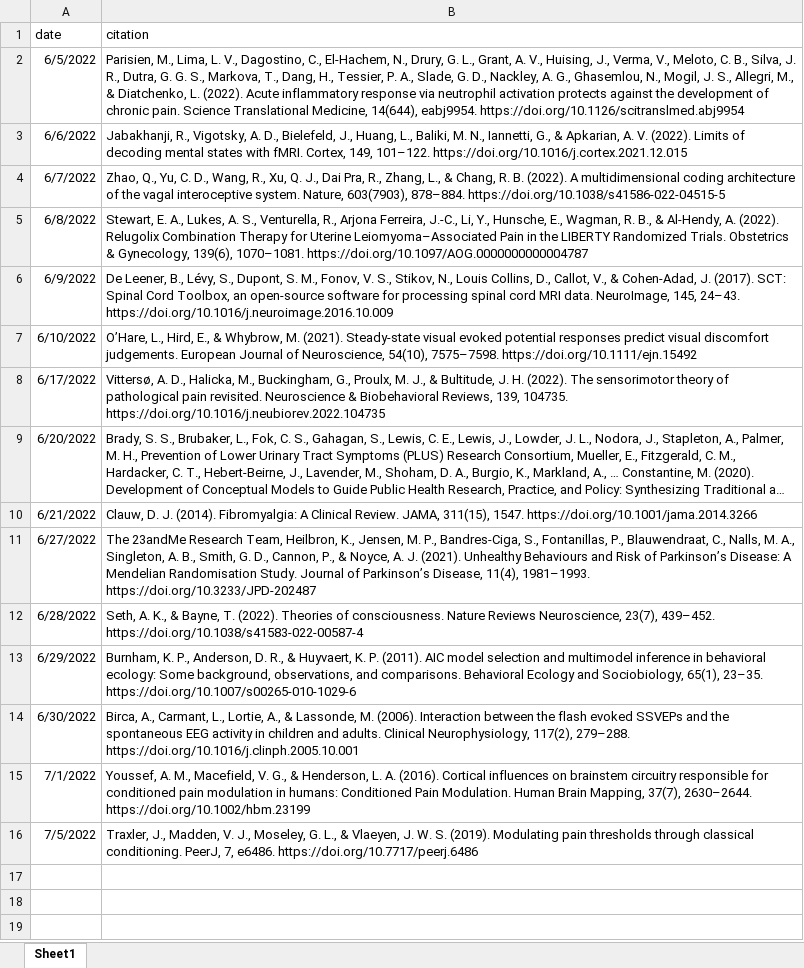
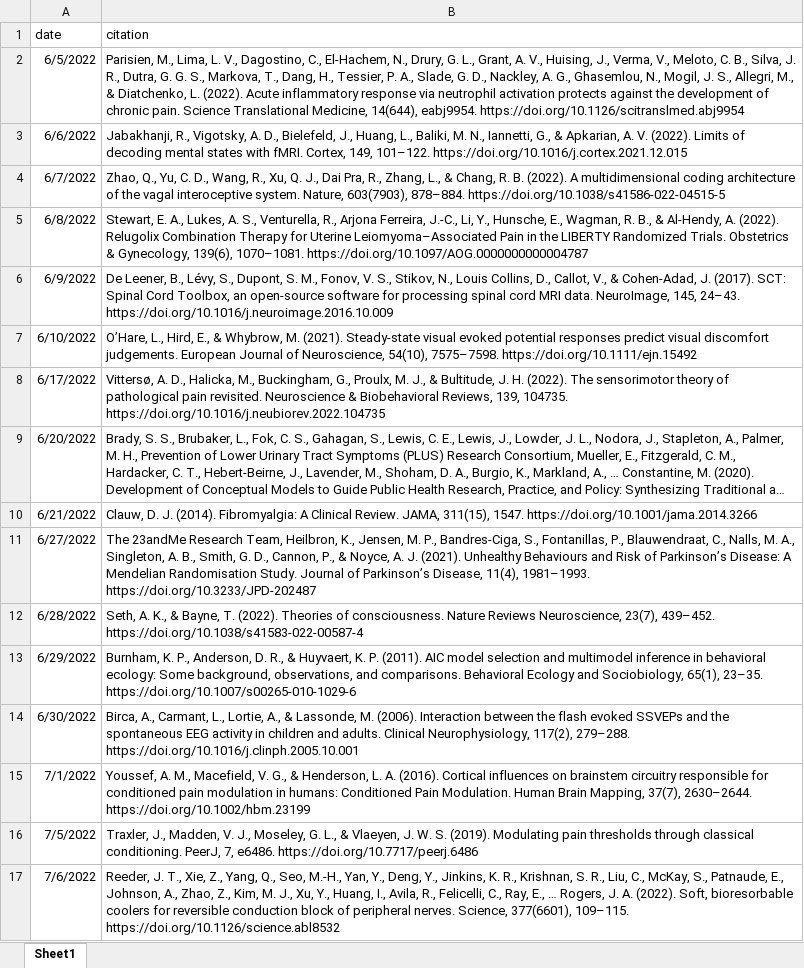
Before and after one commit to mkmiecik14/lit-tracker, an Excel workbook: lit-tracker.xlsx, sheet Sheet1, drawn as a sheet; long unchanged cells end in …; values as stored, in another font and other column widths than the file's, no borders; the diff names each change by its address in the sheet, - before the commit and + after, or states it on an @@ line.

Commit message:
daily update

```diff
--- a/lit-tracker.xlsx (sheet Sheet1)
+++ b/lit-tracker.xlsx (sheet Sheet1)
+row 17: 7/6/2022 | Reeder, J. T., Xie, Z., Yang, Q., Seo, M.-H., Yan, Y., Deng, Y., Jinkins, K. R., Krishnan, S. R., Liu, C., McKay, S., Patnaude, E., Johnson, A., Zhao, Z., Kim, M. J., Xu, Y., Huang, I., Avila, R., Felicelli, C., Ray, E., … Rogers, J. A. (2022). Soft, bioresorbable coolers for reversible conduction block of peripheral nerves. Science, 377(6601), 109–115. https://doi.org/10.1126/science.abl8532
```
